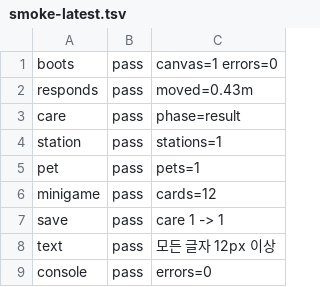
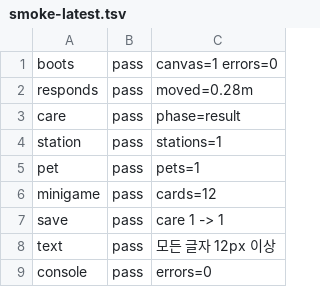
Before and after one commit to nyuwave1-pixel/robot-platform, a TSV file: apps/mediderma-lounge/qa/smoke-latest.tsv, drawn as a sheet.

```diff
--- a/apps/mediderma-lounge/qa/smoke-latest.tsv
+++ b/apps/mediderma-lounge/qa/smoke-latest.tsv
@@ -1,3 +1,3 @@
 boots	pass	canvas=1 errors=0
-responds	pass	moved=0.43m
+responds	pass	moved=0.28m
 care	pass	phase=result
```
Also changed, not shown: 14 other files.
